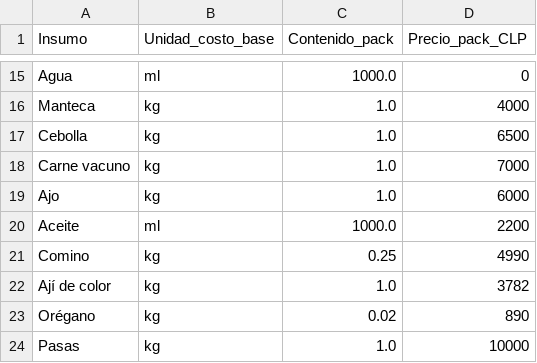
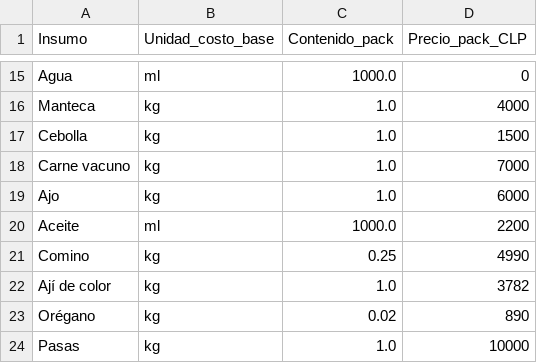
Before and after one commit to sbarahonabarra-debug/m-s-sabroso-que-ayer, a CSV file: Masabroso1_20251030_083611/data/02_Precios_Insumos.csv, drawn as a sheet; only a part is shown, gaps mark what is left out.

Commit message:
Update Cebolla price from 6500 to 1500

```diff
--- a/Masabroso1_20251030_083611/data/02_Precios_Insumos.csv
+++ b/Masabroso1_20251030_083611/data/02_Precios_Insumos.csv
@@ -16,3 +16,3 @@ Agua,ml,1000.0,0
 Manteca,kg,1.0,4000
-Cebolla,kg,1.0,6500
+Cebolla,kg,1.0,1500
 Carne vacuno,kg,1.0,7000
```
